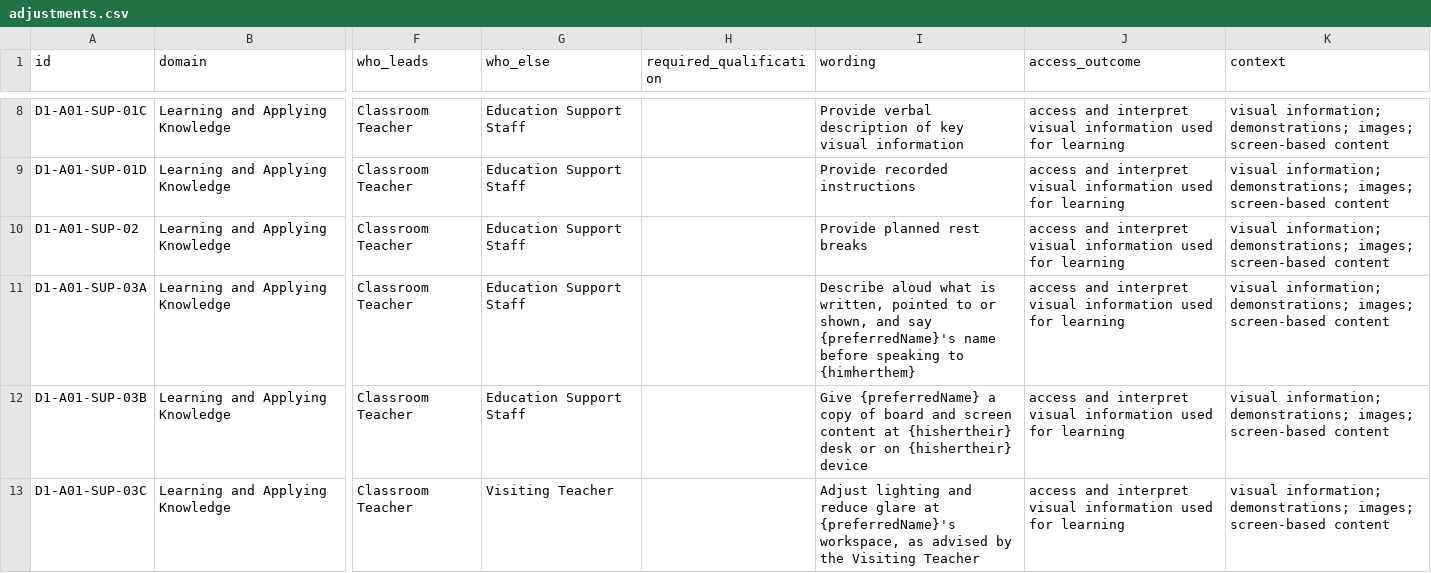
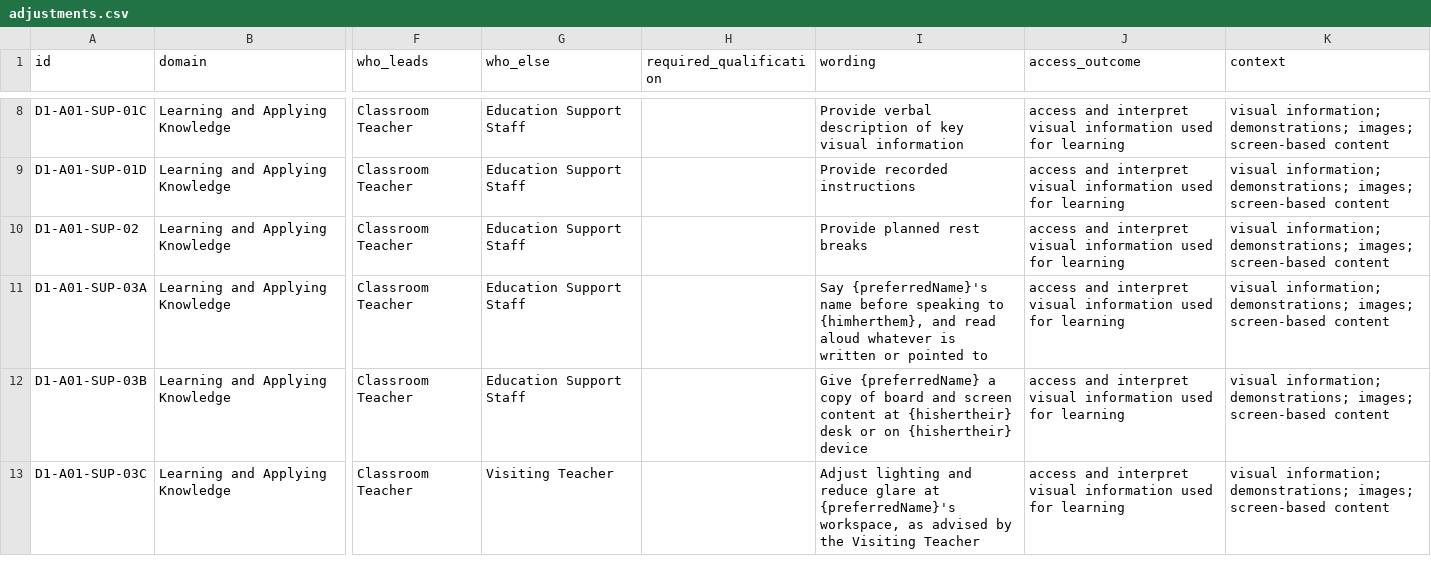
Before and after one commit to Mr-Gill/adjustments-builder, a CSV file: library/adjustments.csv, drawn as a sheet; only a part is shown, gaps mark what is left out; the diff covers the shown part only; the diff names each change by its address in the sheet, - before the commit and + after, or states it on an @@ line.

```diff
--- a/library/adjustments.csv
+++ b/library/adjustments.csv
-I11 (wording): Describe aloud what is written, pointed to or shown, and say {preferredName}'s name before speaking to {himherthem}
+I11 (wording): Say {preferredName}'s name before speaking to {himherthem}, and read aloud whatever is written or pointed to
```
Also changed, not shown: 4 added rows, 1 removed row and 74 edited cells elsewhere in this file, library/corrections.csv, library/role-supports.csv, 8 other files.
